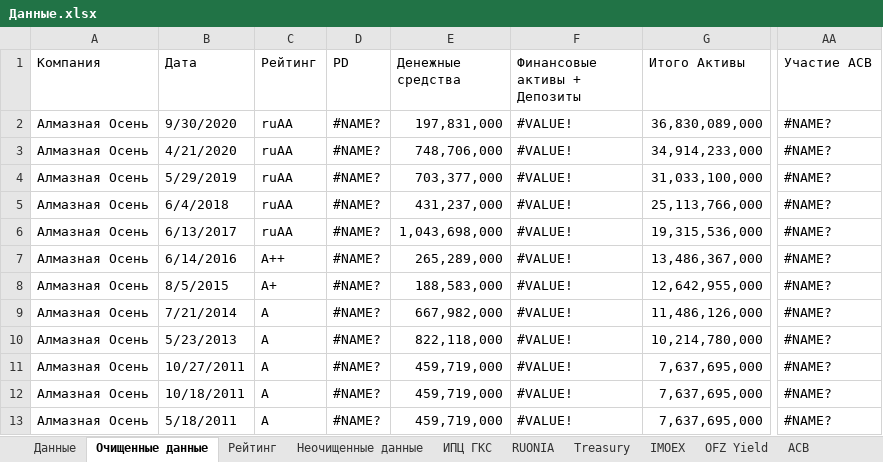
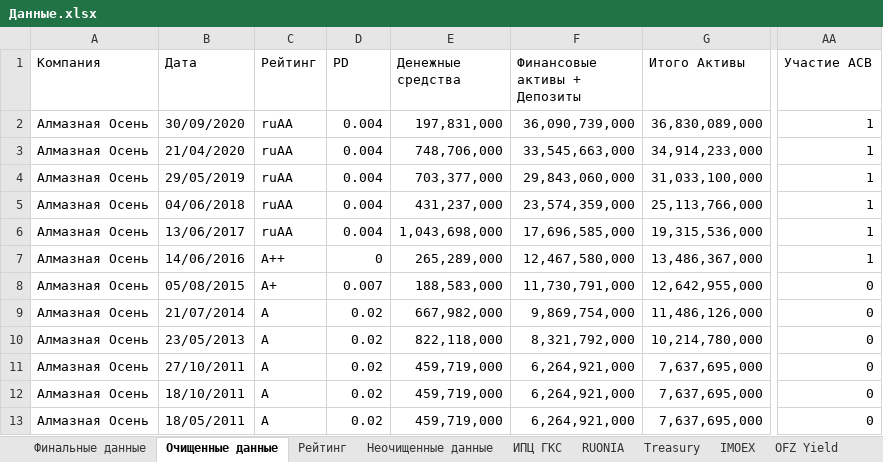
Before and after one commit to Gorlevichd/-, an Excel workbook: Данные.xlsx, sheet Очищенные данные, drawn as a sheet; only a part is shown, gaps mark what is left out; values as stored, in another font and other column widths than the file's, no cell formats; charts and pictures not drawn; the diff covers the shown part only; the diff names each change by its address in the sheet, - before the commit and + after, or states it on an @@ line.

```diff
--- a/Данные.xlsx (sheet Очищенные данные)
+++ b/Данные.xlsx (sheet Очищенные данные)
-sheet tab: Данные
+sheet tab: Финальные данные
-B2 (Дата): 9/30/2020
+B2 (Дата): 30/09/2020
-D2:D6 (PD): #NAME?
+D2:D6 (PD): 0.004
-F2 (Финансовые активы + Депозиты): #VALUE!
+F2 (Финансовые активы + Депозиты): 36,090,739,000
-AA2:AA7 (Участие АСВ): #NAME?
+AA2:AA7 (Участие АСВ): 1
-B3 (Дата): 4/21/2020
+B3 (Дата): 21/04/2020
-F3 (Финансовые активы + Депозиты): #VALUE!
+F3 (Финансовые активы + Депозиты): 33,545,663,000
-B4 (Дата): 5/29/2019
+B4 (Дата): 29/05/2019
-F4 (Финансовые активы + Депозиты): #VALUE!
+F4 (Финансовые активы + Депозиты): 29,843,060,000
-B5 (Дата): 6/4/2018
+B5 (Дата): 04/06/2018
-F5 (Финансовые активы + Депозиты): #VALUE!
+F5 (Финансовые активы + Депозиты): 23,574,359,000
-B6 (Дата): 6/13/2017
+B6 (Дата): 13/06/2017
-F6 (Финансовые активы + Депозиты): #VALUE!
+F6 (Финансовые активы + Депозиты): 17,696,585,000
-B7 (Дата): 6/14/2016
+B7 (Дата): 14/06/2016
-D7 (PD): #NAME?
+D7 (PD): 0
-F7 (Финансовые активы + Депозиты): #VALUE!
+F7 (Финансовые активы + Депозиты): 12,467,580,000
-B8 (Дата): 8/5/2015
+B8 (Дата): 05/08/2015
-D8 (PD): #NAME?
+D8 (PD): 0.007
-F8 (Финансовые активы + Депозиты): #VALUE!
+F8 (Финансовые активы + Депозиты): 11,730,791,000
-AA8:AA13 (Участие АСВ): #NAME?
+AA8:AA13 (Участие АСВ): 0
-B9 (Дата): 7/21/2014
+B9 (Дата): 21/07/2014
-D9:D13 (PD): #NAME?
+D9:D13 (PD): 0.02
-F9 (Финансовые активы + Депозиты): #VALUE!
+F9 (Финансовые активы + Депозиты): 9,869,754,000
-B10 (Дата): 5/23/2013
+B10 (Дата): 23/05/2013
-F10 (Финансовые активы + Депозиты): #VALUE!
+F10 (Финансовые активы + Депозиты): 8,321,792,000
-B11 (Дата): 10/27/2011
+B11 (Дата): 27/10/2011
-F11:F13 (Финансовые активы + Депозиты): #VALUE!
+F11:F13 (Финансовые активы + Депозиты): 6,264,921,000
-B12 (Дата): 10/18/2011
+B12 (Дата): 18/10/2011
-B13 (Дата): 5/18/2011
+B13 (Дата): 18/05/2011
```
Also changed, not shown: 2 added rows, 2 removed rows and 1063 edited cells elsewhere in this sheet, sheet Неочищенные данные, sheet IMOEX, sheet OFZ Yield, sheet RUONIA, sheet АСВ, sheet Финальные данные, 2 more sheets, cell formats, formulas that keep their value, hidden cells, charts or pictures, 4 other files.
